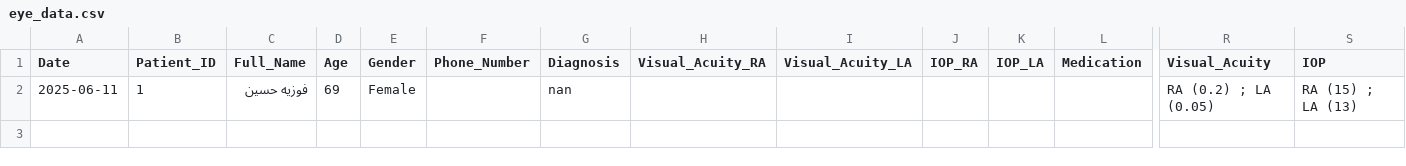
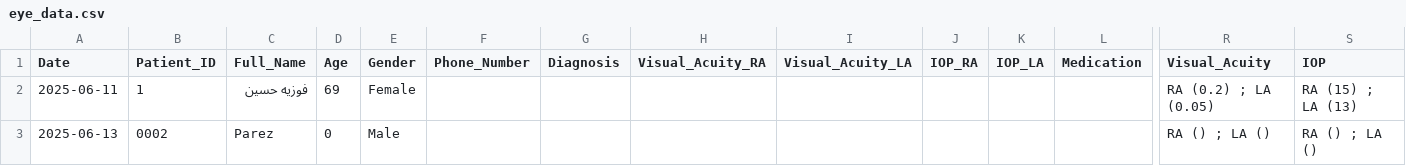
Before and after one commit to ParezDzay/Kawa, a CSV file: eye_data.csv, drawn as a sheet; only a part is shown, gaps mark what is left out; rows hold the shown columns only; the diff names each change by its address in the sheet, - before the commit and + after, or states it on an @@ line.

Commit message:
Pre-visit added for Patient 0002

```diff
--- a/eye_data.csv
+++ b/eye_data.csv
-G2 (Diagnosis): nan
+G2 (Diagnosis): (empty)
+row 3: 2025-06-13 | 0002 | Parez | 0 | Male |  |  |  |  |  |  |  | RA () ; LA () | RA () ; LA ()
```
